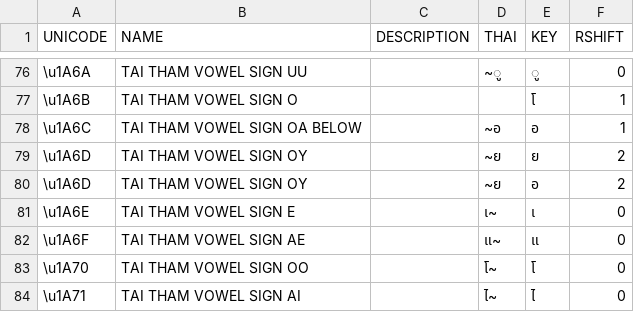
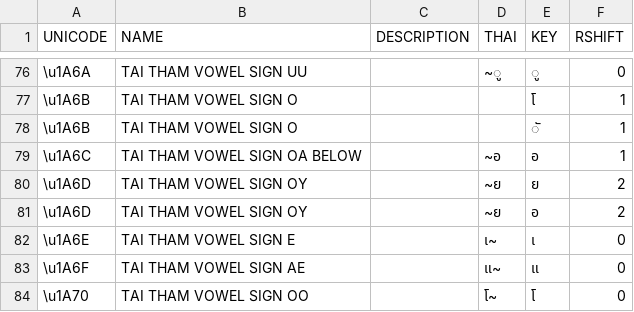
Before and after one commit to ponlawat-w/pimlanna, a CSV file: data/keys.csv, drawn as a sheet; only a part is shown, gaps mark what is left out; the shorter side is filled out with more unchanged rows.

Commit message:
Add Sign O Key

```diff
--- a/data/keys.csv
+++ b/data/keys.csv
@@ -77,2 +77,3 @@ UNICODE;NAME;DESCRIPTION;THAI;KEY;RSHIFT
 \u1A6B;TAI THAM VOWEL SIGN O;;;โ;1
+\u1A6B;TAI THAM VOWEL SIGN O;;;ั;1
 \u1A6C;TAI THAM VOWEL SIGN OA BELOW;;~อ;อ;1
```
Also changed, not shown: 10 other files.
